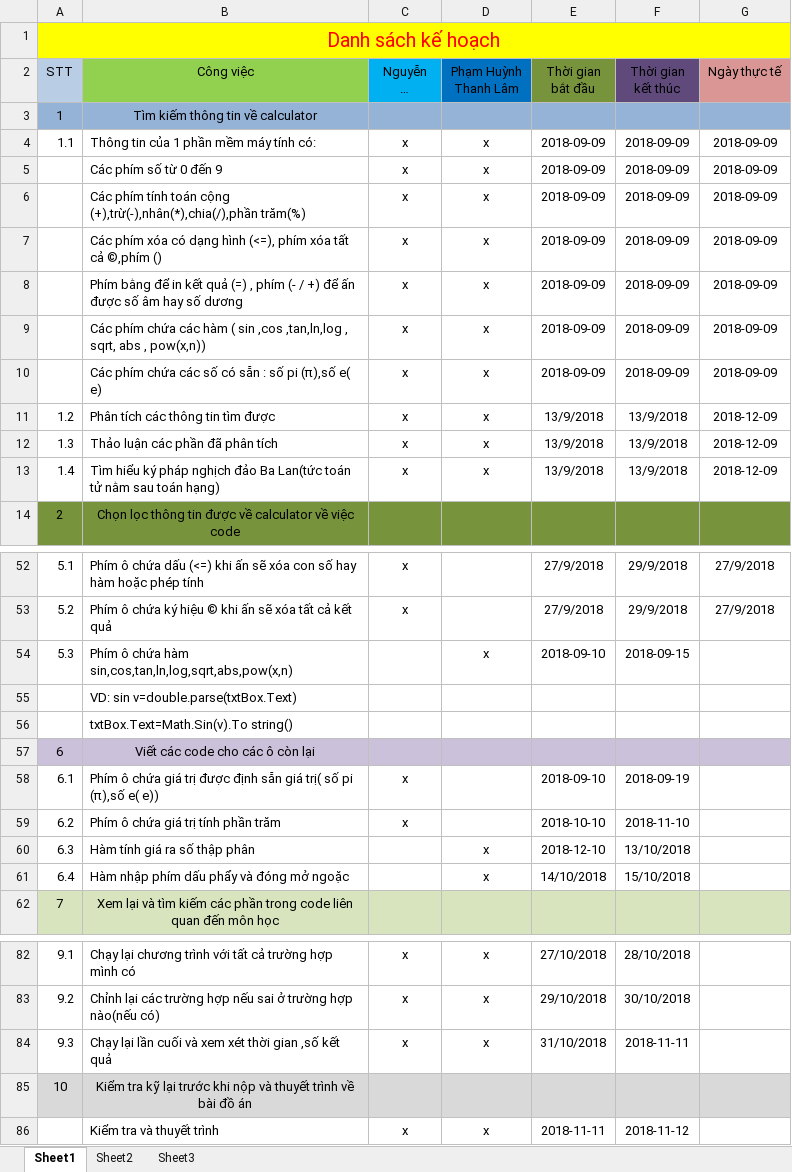
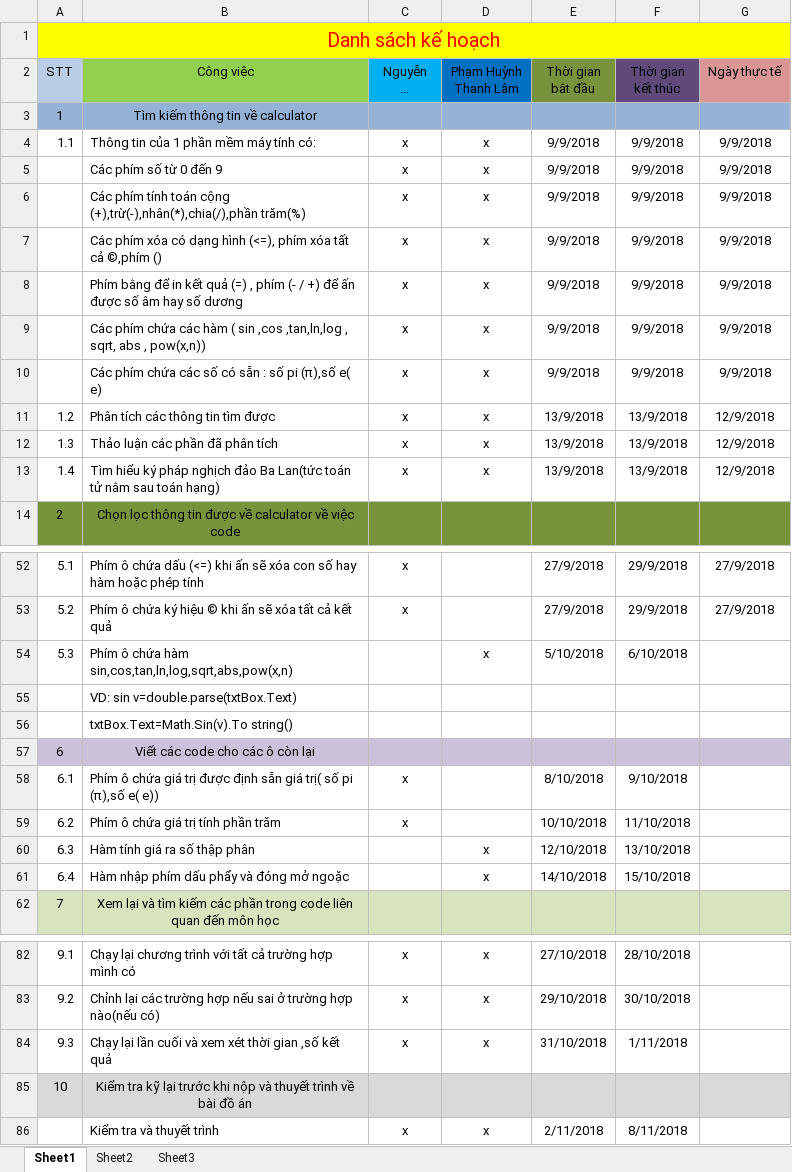
Before and after one commit to vohoang17110143/DoAn, an Excel workbook: kế-hoạch.xlsx, sheet Sheet1, drawn as a sheet; only a part is shown, gaps mark what is left out; long unchanged cells end in …; values as stored, in another font and other column widths than the file's, no borders; charts and pictures not drawn; the diff names each change by its address in the sheet, - before the commit and + after, or states it on an @@ line.

Commit message:
thay

```diff
--- a/kế-hoạch.xlsx (sheet Sheet1)
+++ b/kế-hoạch.xlsx (sheet Sheet1)
-E4:E10 (Thời gian bắt đầu): 2018-09-09
+E4:E10 (Thời gian bắt đầu): 9/9/2018
-F4:F10 (Thời gian kết thúc): 2018-09-09
+F4:F10 (Thời gian kết thúc): 9/9/2018
-G4:G10 (Ngày thực tế): 2018-09-09
+G4:G10 (Ngày thực tế): 9/9/2018
-G11:G13 (Ngày thực tế): 2018-12-09
+G11:G13 (Ngày thực tế): 12/9/2018
-E54 (Thời gian bắt đầu): 2018-09-10
+E54 (Thời gian bắt đầu): 5/10/2018
-F54 (Thời gian kết thúc): 2018-09-15
+F54 (Thời gian kết thúc): 6/10/2018
-E58 (Thời gian bắt đầu): 2018-09-10
+E58 (Thời gian bắt đầu): 8/10/2018
-F58 (Thời gian kết thúc): 2018-09-19
+F58 (Thời gian kết thúc): 9/10/2018
-E59 (Thời gian bắt đầu): 2018-10-10
+E59 (Thời gian bắt đầu): 10/10/2018
-F59 (Thời gian kết thúc): 2018-11-10
+F59 (Thời gian kết thúc): 11/10/2018
-E60 (Thời gian bắt đầu): 2018-12-10
+E60 (Thời gian bắt đầu): 12/10/2018
-F84 (Thời gian kết thúc): 2018-11-11
+F84 (Thời gian kết thúc): 1/11/2018
-E86 (Thời gian bắt đầu): 2018-11-11
+E86 (Thời gian bắt đầu): 2/11/2018
-F86 (Thời gian kết thúc): 2018-11-12
+F86 (Thời gian kết thúc): 8/11/2018
```
Also changed, not shown: charts or pictures.
